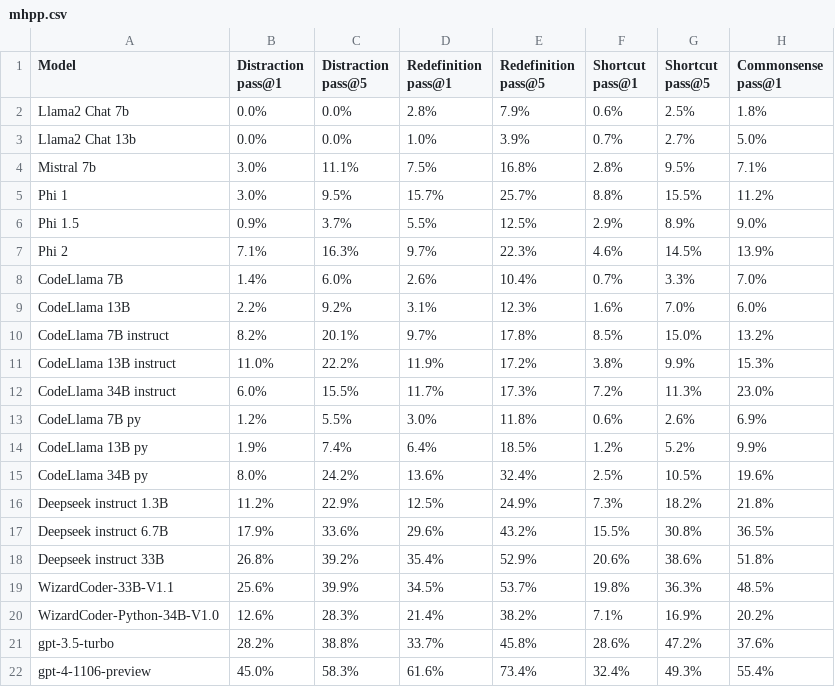
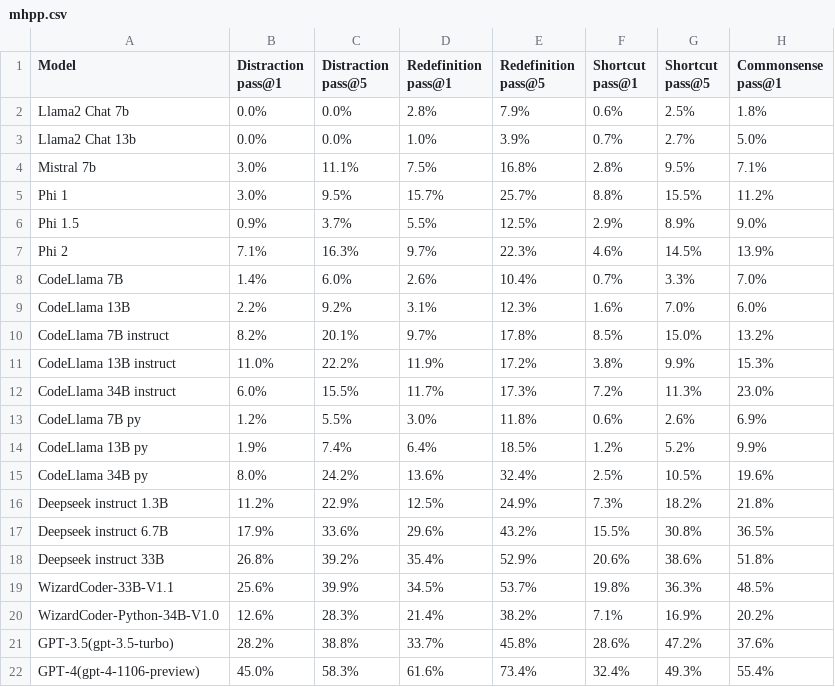
Before and after one commit to SparksofAGI/MHPP, a CSV file: mhpp.csv, drawn as a sheet; only a part is shown; the diff names each change by its address in the sheet, - before the commit and + after, or states it on an @@ line.

```diff
--- a/mhpp.csv
+++ b/mhpp.csv
-A21 (Model): gpt-3.5-turbo
+A21 (Model): GPT-3.5(gpt-3.5-turbo)
-A22 (Model): gpt-4-1106-preview
+A22 (Model): GPT-4(gpt-4-1106-preview)
```
Also changed, not shown: new_mhpp.csv.
